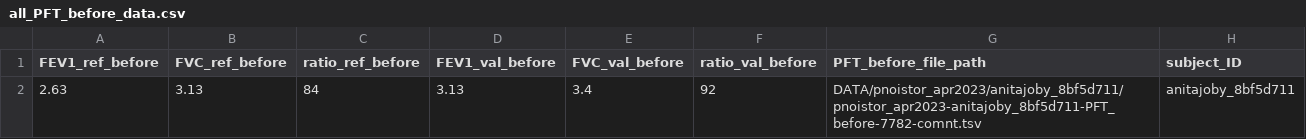
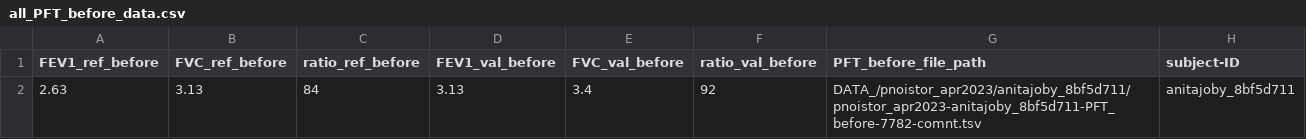
Before and after one commit to vaguebrownfox01/pnoi-anotest, a CSV file: report/all_PFT_before_data.csv, drawn as a sheet.

```diff
--- a/report/all_PFT_before_data.csv
+++ b/report/all_PFT_before_data.csv
@@ -1,2 +1,2 @@
-FEV1_ref_before,FVC_ref_before,ratio_ref_before,FEV1_val_before,FVC_val_before,ratio_val_before,PFT_before_file_path,subject_ID
-2.63,3.13,84,3.13,3.4,92,DATA/pnoistor_apr2023/anitajoby_8bf5d711/pnoistor_apr2023-anitajoby_8bf5d711-PFT_before-7782-comnt.tsv,anitajoby_8bf5d711
+FEV1_ref_before,FVC_ref_before,ratio_ref_before,FEV1_val_before,FVC_val_before,ratio_val_before,PFT_before_file_path,subject-ID
+2.63,3.13,84,3.13,3.4,92,DATA_/pnoistor_apr2023/anitajoby_8bf5d711/pnoistor_apr2023-anitajoby_8bf5d711-PFT_before-7782-comnt.tsv,anitajoby_8bf5d711
```
Also changed, not shown: report/all_META_data.csv, report/all_PFT_after_data.csv, 19 other files.
